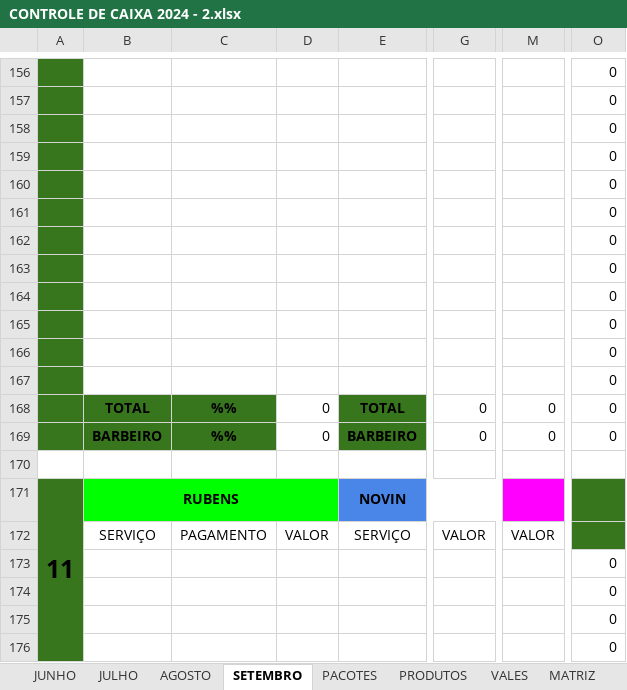
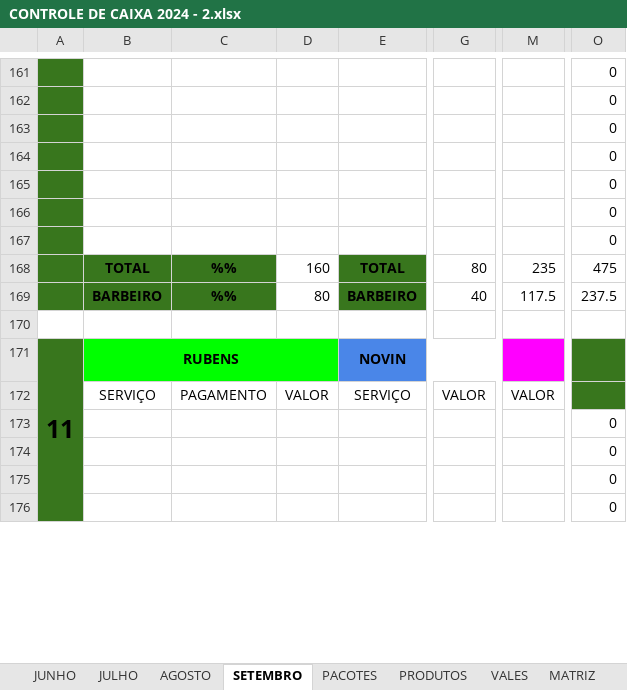
Before and after one commit to joaosantosxps/controle, an Excel workbook: CONTROLE DE CAIXA 2024 - 2.xlsx, sheet SETEMBRO, drawn as a sheet; only a part is shown, gaps mark what is left out; values as stored, in another font and other column widths than the file's, no borders; removed rows and columns are numbered as before the commit, all else as after; rows hold the shown columns only; the diff covers the shown part only; the diff names each change by its address in the sheet, - before the commit and + after, or states it on an @@ line.

```diff
--- a/CONTROLE DE CAIXA 2024 - 2.xlsx (sheet SETEMBRO)
+++ b/CONTROLE DE CAIXA 2024 - 2.xlsx (sheet SETEMBRO)
-row 163:  |  |  |  |  |  |  | 0
-row 164:  |  |  |  |  |  |  | 0
-row 165:  |  |  |  |  |  |  | 0
-row 166:  |  |  |  |  |  |  | 0
-row 167:  |  |  |  |  |  |  | 0
-D168: 0
+D168: 160
-G168: 0
+G168: 80
-M168: 0
+M168: 235
-O168: 0
+O168: 475
-D169: 0
+D169: 80
-G169: 0
+G169: 40
-M169: 0
+M169: 117.5
-O169: 0
+O169: 237.5
```
Also changed, not shown: 5 added rows and 16 edited cells elsewhere in this sheet, sheet PRODUTOS, formulas that keep their value.
